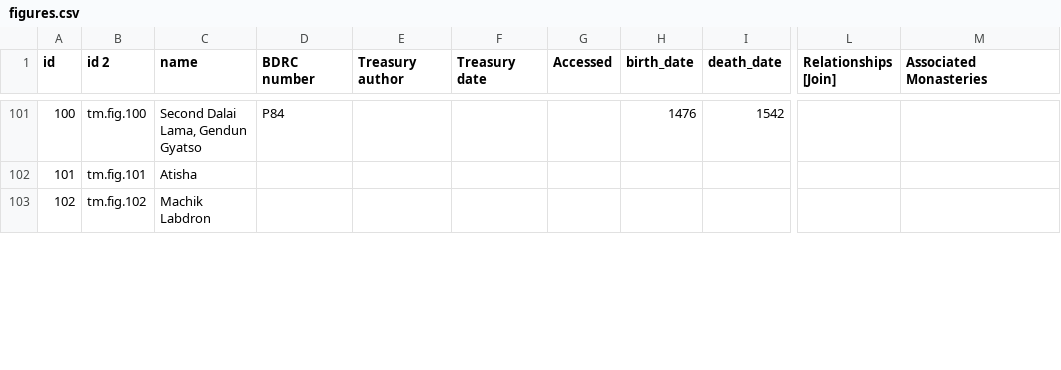
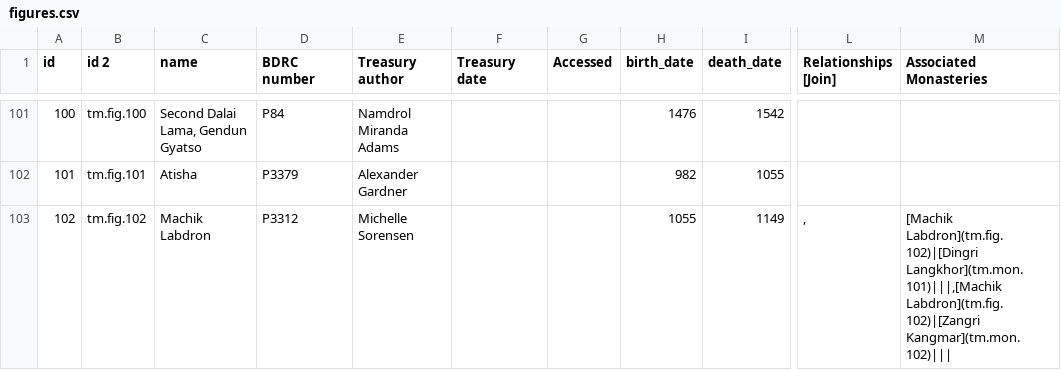
Before and after one commit to CDRH/data_tibetan-monasteries, a CSV file: source/csv/figures.csv, drawn as a sheet; only a part is shown, gaps mark what is left out; the diff covers the shown part only; the diff names each change by its address in the sheet, - before the commit and + after, or states it on an @@ line.

```diff
--- a/source/csv/figures.csv
+++ b/source/csv/figures.csv
-E101 (Treasury author): (empty)
+E101 (Treasury author): Namdrol Miranda Adams
-D102 (BDRC number): (empty)
+D102 (BDRC number): P3379
-E102 (Treasury author): (empty)
+E102 (Treasury author): Alexander Gardner
-H102 (birth_date): (empty)
+H102 (birth_date): 982
-I102 (death_date): (empty)
+I102 (death_date): 1055
-D103 (BDRC number): (empty)
+D103 (BDRC number): P3312
-E103 (Treasury author): (empty)
+E103 (Treasury author): Michelle Sorensen
-H103 (birth_date): (empty)
+H103 (birth_date): 1055
-I103 (death_date): (empty)
+I103 (death_date): 1149
-L103 (Relationships [Join]): (empty)
+L103 (Relationships [Join]): ,
-M103 (Associated Monasteries): (empty)
+M103 (Associated Monasteries): [Machik Labdron](tm.fig.102)|[Dingri Langkhor](tm.mon.101)|||,[Machik Labdron](tm.fig.102)|[Zangri Kangmar](tm.mon.102)|||
```
Also changed, not shown: 131 edited cells elsewhere in this file, source/csv/monasteries.csv.
